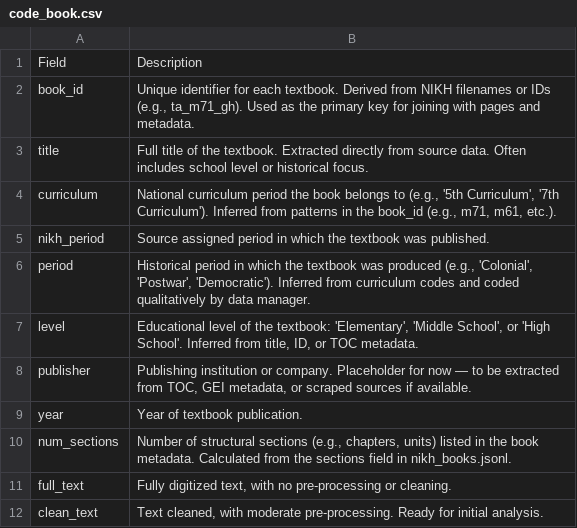
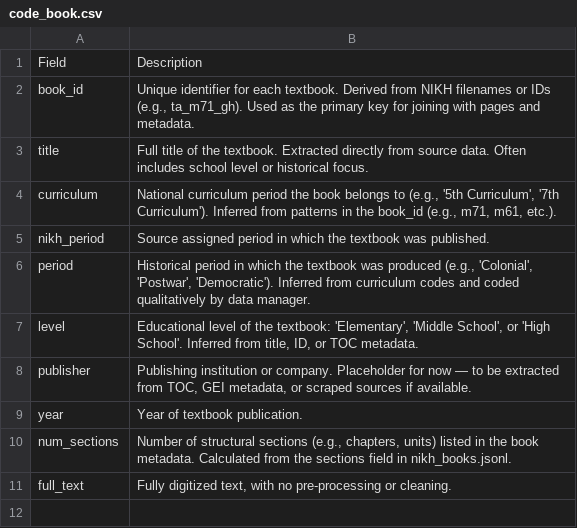
Before and after one commit to scdenney/nlp_corpora, a CSV file: data/nikh/code_book.csv, drawn as a sheet; the diff names each change by its address in the sheet, - before the commit and + after, or states it on an @@ line.

```diff
--- a/data/nikh/code_book.csv
+++ b/data/nikh/code_book.csv
-row 12: clean_text | Text cleaned, with moderate pre-processing. Ready for initial analysis.
```
Also changed, not shown: 10 other files.
